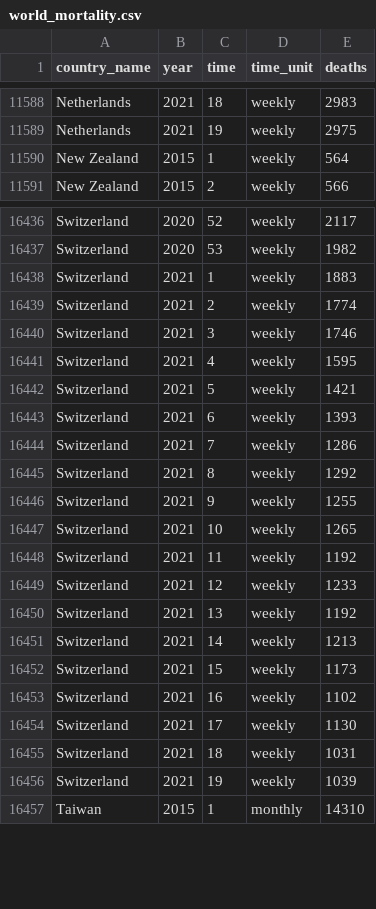
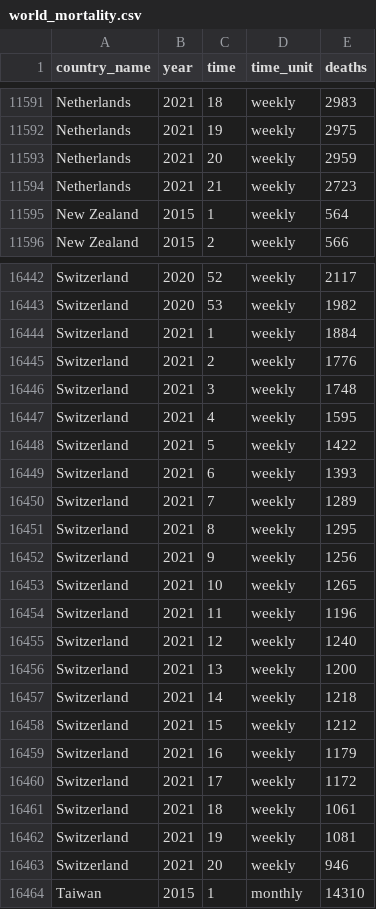
Before and after one commit to akarlinsky/world_mortality, a CSV file: world_mortality.csv, drawn as a sheet; only a part is shown, gaps mark what is left out; the diff covers the shown part only.

Commit message:
2021-06-04 Update 2
- New data: Austria, Chile, Denmark, Netherlands, New Zealand, Switzerland, United Kingdom.

- Revisions: Austria, Brazil, Bulgaria, Chile, Czechia, Denmark, Finland, Germany, Israel, New Zealand, Norway, Portugal, Spain, Switzerland.

```diff
--- a/world_mortality.csv
+++ b/world_mortality.csv
@@ -11589,2 +11592,4 @@ Netherlands,2021,18,weekly,2983
 Netherlands,2021,19,weekly,2975
+Netherlands,2021,20,weekly,2959
+Netherlands,2021,21,weekly,2723
 New Zealand,2015,1,weekly,564
@@ -16437,21 +16443,22 @@ Switzerland,2020,52,weekly,2117
 Switzerland,2020,53,weekly,1982
-Switzerland,2021,1,weekly,1883
-Switzerland,2021,2,weekly,1774
-Switzerland,2021,3,weekly,1746
+Switzerland,2021,1,weekly,1884
+Switzerland,2021,2,weekly,1776
+Switzerland,2021,3,weekly,1748
 Switzerland,2021,4,weekly,1595
-Switzerland,2021,5,weekly,1421
+Switzerland,2021,5,weekly,1422
 Switzerland,2021,6,weekly,1393
-Switzerland,2021,7,weekly,1286
-Switzerland,2021,8,weekly,1292
-Switzerland,2021,9,weekly,1255
+Switzerland,2021,7,weekly,1289
+Switzerland,2021,8,weekly,1295
+Switzerland,2021,9,weekly,1256
 Switzerland,2021,10,weekly,1265
-Switzerland,2021,11,weekly,1192
-Switzerland,2021,12,weekly,1233
-Switzerland,2021,13,weekly,1192
-Switzerland,2021,14,weekly,1213
-Switzerland,2021,15,weekly,1173
-Switzerland,2021,16,weekly,1102
-Switzerland,2021,17,weekly,1130
-Switzerland,2021,18,weekly,1031
-Switzerland,2021,19,weekly,1039
+Switzerland,2021,11,weekly,1196
+Switzerland,2021,12,weekly,1240
+Switzerland,2021,13,weekly,1200
+Switzerland,2021,14,weekly,1218
+Switzerland,2021,15,weekly,1212
+Switzerland,2021,16,weekly,1179
+Switzerland,2021,17,weekly,1172
+Switzerland,2021,18,weekly,1061
+Switzerland,2021,19,weekly,1081
+Switzerland,2021,20,weekly,946
 Taiwan,2015,1,monthly,14310
```
Also changed, not shown: 5 added rows and 60 edited cells elsewhere in this file, 1 other file.
